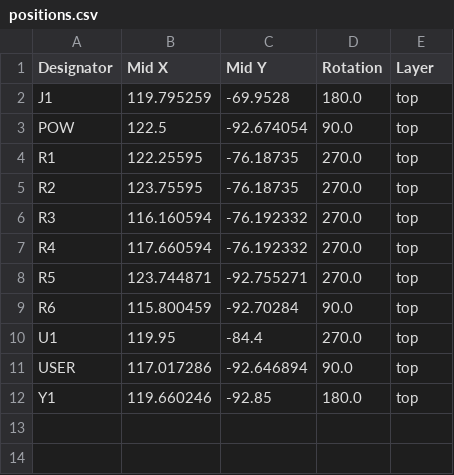
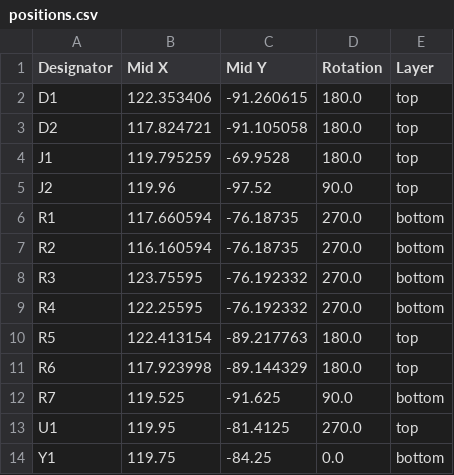
Before and after one commit to willybilly31/MicroKey, a CSV file: USB_Keyboard_32U4/production/positions.csv, drawn as a sheet.

Commit message:
Add debug header and status LEDs
This commit adds two status LEDs and a 2x3 debug/header connector to the 32U4 keyboard board. It updates the PCB routing, netlist, and component placement to connect J2 to the MCU and refreshes the BOM and generated production files.

```diff
--- a/USB_Keyboard_32U4/production/positions.csv
+++ b/USB_Keyboard_32U4/production/positions.csv
@@ -1,12 +1,14 @@
 Designator,Mid X,Mid Y,Rotation,Layer
+D1,122.353406,-91.260615,180.0,top
+D2,117.824721,-91.105058,180.0,top
 J1,119.795259,-69.9528,180.0,top
-POW,122.5,-92.674054,90.0,top
-R1,122.25595,-76.18735,270.0,top
-R2,123.75595,-76.18735,270.0,top
-R3,116.160594,-76.192332,270.0,top
-R4,117.660594,-76.192332,270.0,top
-R5,123.744871,-92.755271,270.0,top
-R6,115.800459,-92.70284,90.0,top
-U1,119.95,-84.4,270.0,top
-USER,117.017286,-92.646894,90.0,top
-Y1,119.660246,-92.85,180.0,top
+J2,119.96,-97.52,90.0,top
+R1,117.660594,-76.18735,270.0,bottom
+R2,116.160594,-76.18735,270.0,bottom
+R3,123.75595,-76.192332,270.0,bottom
+R4,122.25595,-76.192332,270.0,bottom
+R5,122.413154,-89.217763,180.0,top
+R6,117.923998,-89.144329,180.0,top
+R7,119.525,-91.625,90.0,bottom
+U1,119.95,-81.4125,270.0,top
+Y1,119.75,-84.25,0.0,bottom
```
Also changed, not shown: 6 other files.
